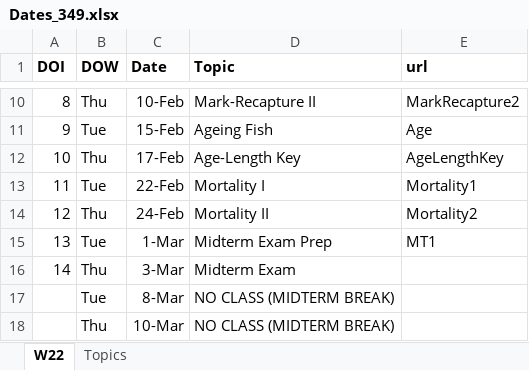
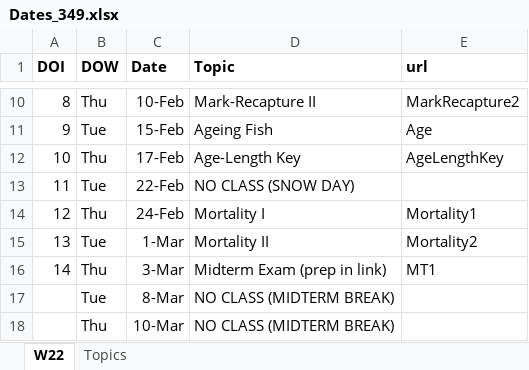
Before and after one commit to droglenc/NCNRS349, an Excel workbook: resources/Dates_349.xlsx, sheet W22, drawn as a sheet; only a part is shown, gaps mark what is left out; values as stored, in another font and other column widths than the file's, no borders; the diff names each change by its address in the sheet, - before the commit and + after, or states it on an @@ line.

Commit message:
Adjusting Dates

```diff
--- a/resources/Dates_349.xlsx (sheet W22)
+++ b/resources/Dates_349.xlsx (sheet W22)
-D13 (Topic): Mortality I
+D13 (Topic): NO CLASS (SNOW DAY)
-E13 (url): Mortality1
+E13 (url): (empty)
-D14 (Topic): Mortality II
+D14 (Topic): Mortality I
-E14 (url): Mortality2
+E14 (url): Mortality1
-D15 (Topic): Midterm Exam Prep
+D15 (Topic): Mortality II
-E15 (url): MT1
+E15 (url): Mortality2
-D16 (Topic): Midterm Exam
+D16 (Topic): Midterm Exam (prep in link)
-E16 (url): (empty)
+E16 (url): MT1
```
Also changed, not shown: 1 other file.
